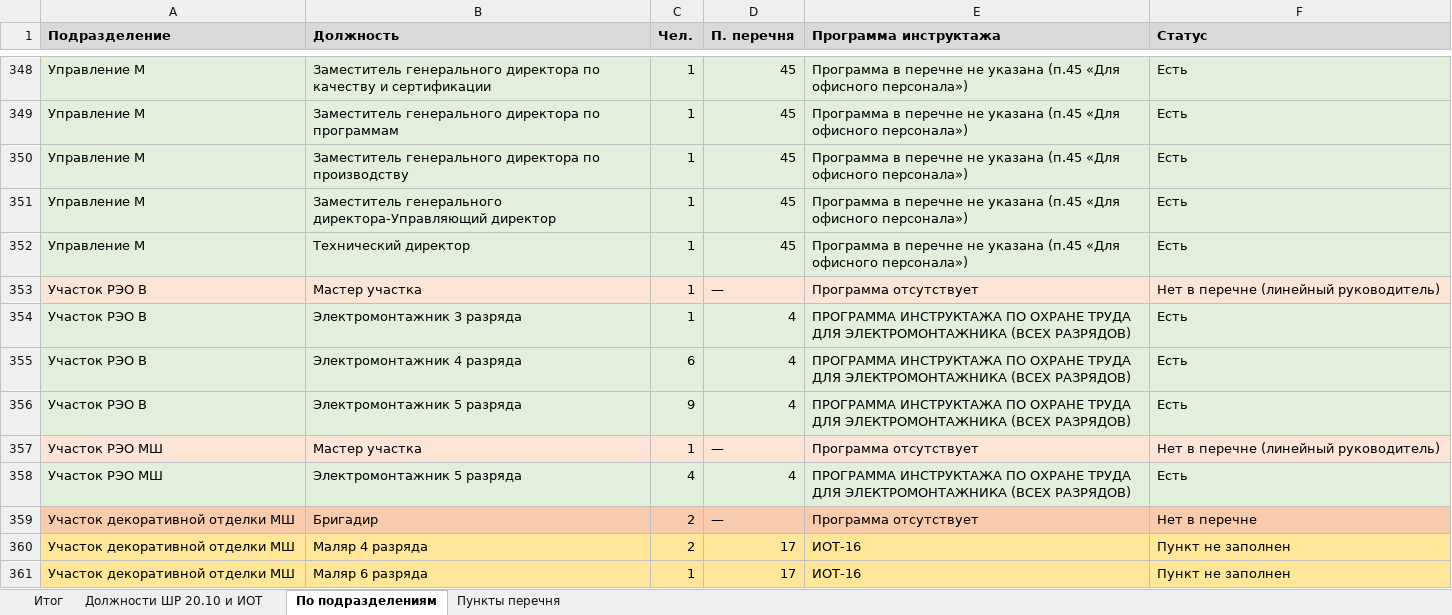
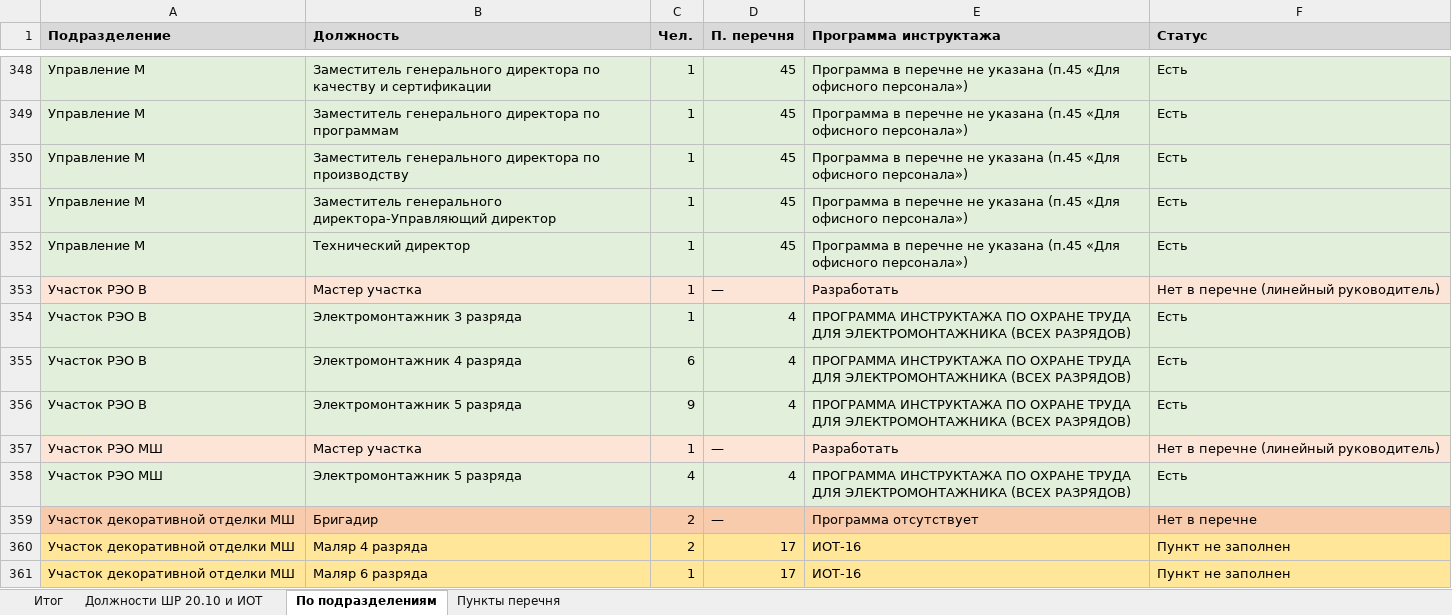
Before and after one commit to aigulaikesheva-eng/-, an Excel workbook: Перечень_должностей_ИОТ_ШР_20.10.2026.xlsx, sheet По подразделениям, drawn as a sheet; only a part is shown, gaps mark what is left out; values as stored, in another font and other column widths than the file's, no borders; the diff covers the shown part only; the diff names each change by its address in the sheet, - before the commit and + after, or states it on an @@ line.

```diff
--- a/Перечень_должностей_ИОТ_ШР_20.10.2026.xlsx (sheet По подразделениям)
+++ b/Перечень_должностей_ИОТ_ШР_20.10.2026.xlsx (sheet По подразделениям)
-E353 (Программа инструктажа): Программа отсутствует
+E353 (Программа инструктажа): Разработать
-E357 (Программа инструктажа): Программа отсутствует
+E357 (Программа инструктажа): Разработать
```
Also changed, not shown: 17 edited cells elsewhere in this sheet, sheet Должности ШР 20.10 и ИОТ, Матрица_ИОТ_по_должностям_ШР_20.10.2026.xlsx, 2 other files.
